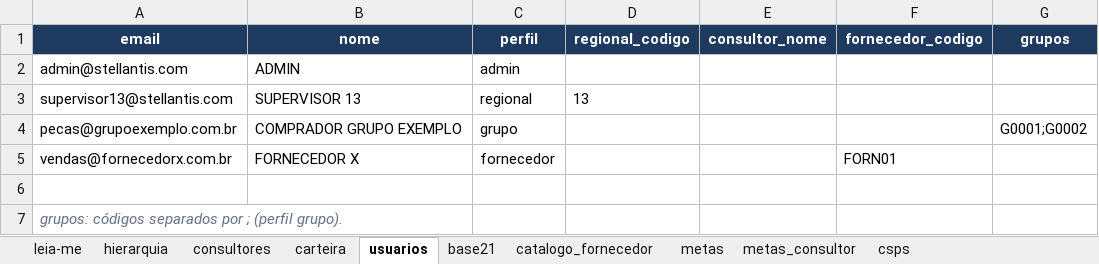
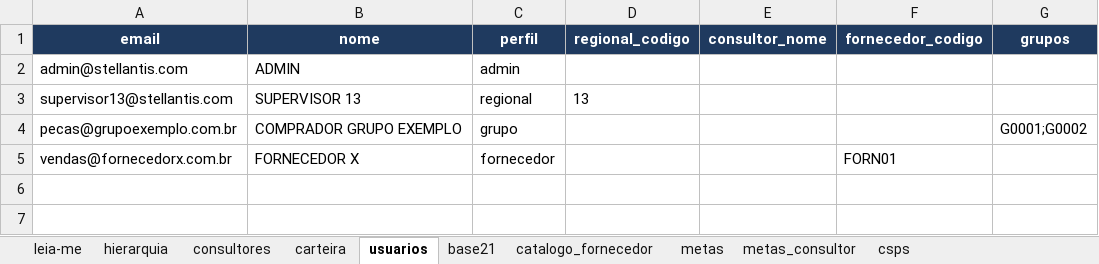
Before and after one commit to raulchagas/rodada-de-negocios, an Excel workbook: cargas/modelos_cargas.xlsx, sheet usuarios, drawn as a sheet; values as stored, in another font and other column widths than the file's, no borders; the diff names each change by its address in the sheet, - before the commit and + after, or states it on an @@ line.

```diff
--- a/cargas/modelos_cargas.xlsx (sheet usuarios)
+++ b/cargas/modelos_cargas.xlsx (sheet usuarios)
-row 6: (empty)
-row 7: grupos: códigos separados por ; (perfil grupo).
```
Also changed, not shown: sheet leia-me, sheet carteira, sheet metas_consultor, sheet metas, sheet csps, sheet consultores, 3 more sheets, 50 other files.
